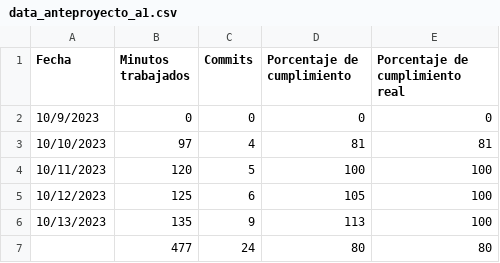
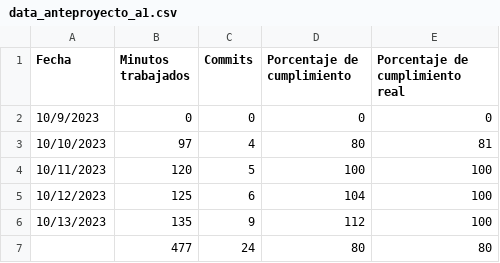
Before and after one commit to bryansbr/chart-testing, a CSV file: csv/data_anteproyecto_a1.csv, drawn as a sheet.

Commit message:
Update data_anteproyecto_a1.csv

```diff
--- a/csv/data_anteproyecto_a1.csv
+++ b/csv/data_anteproyecto_a1.csv
@@ -2,6 +2,6 @@
 "10/9/2023","0","0","0","0"
-"10/10/2023","97","4","81","81"
+"10/10/2023","97","4","80","81"
 "10/11/2023","120","5","100","100"
-"10/12/2023","125","6","105","100"
-"10/13/2023","135","9","113","100"
+"10/12/2023","125","6","104","100"
+"10/13/2023","135","9","112","100"
 "","477","24","80","80"
```
